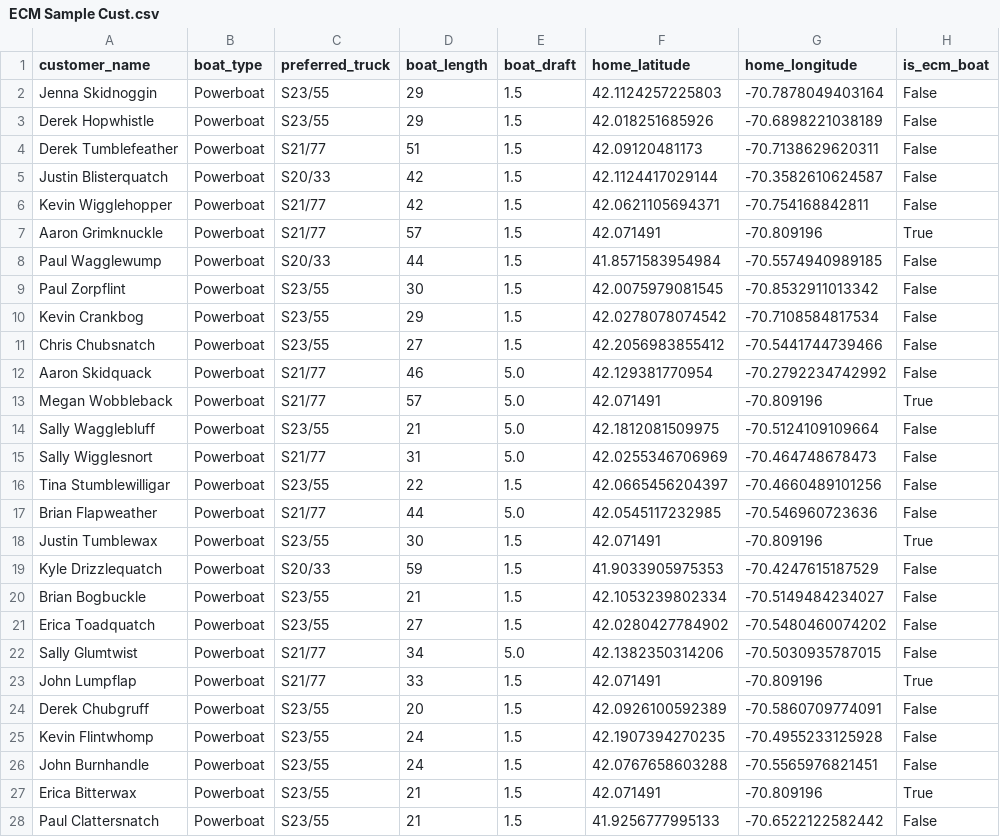
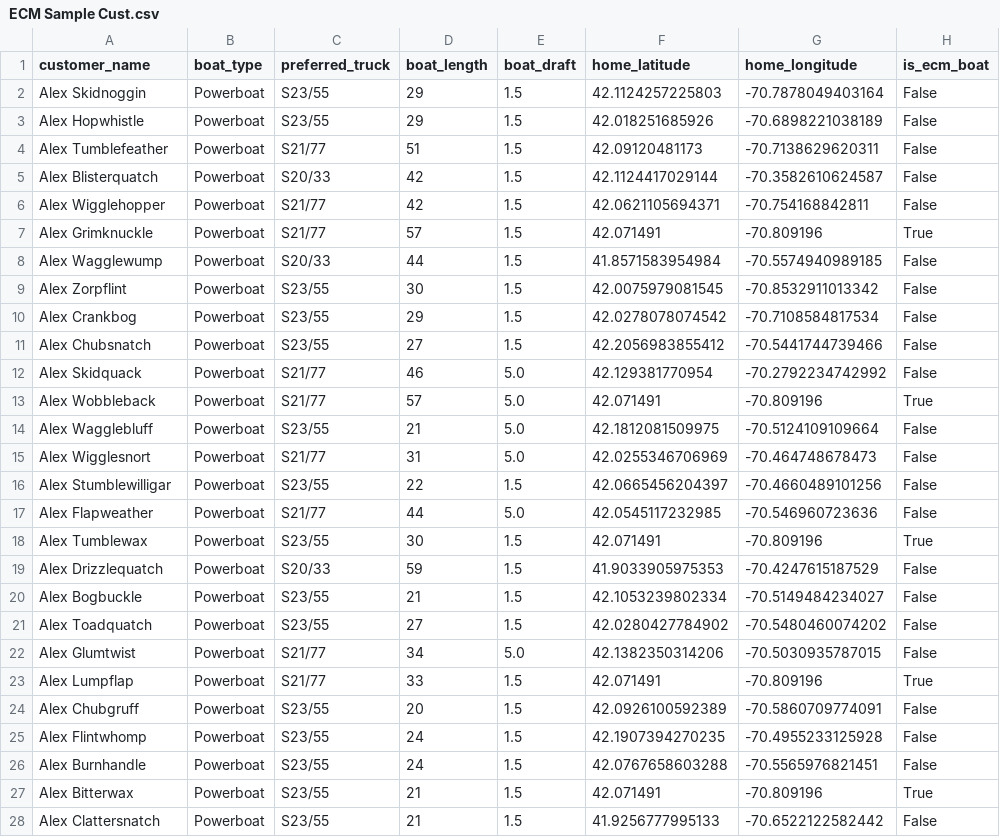
Before and after one commit to jfkarle/.streamlit, a CSV file: ECM Sample Cust.csv, drawn as a sheet; only a part is shown; the diff covers the shown part only; the diff names each change by its address in the sheet, - before the commit and + after, or states it on an @@ line.

Commit message:
Update ECM Sample Cust.csv

```diff
--- a/ECM Sample Cust.csv
+++ b/ECM Sample Cust.csv
-A2 (customer_name): Jenna Skidnoggin
+A2 (customer_name): Alex Skidnoggin
-A3 (customer_name): Derek Hopwhistle
+A3 (customer_name): Alex Hopwhistle
-A4 (customer_name): Derek Tumblefeather
+A4 (customer_name): Alex Tumblefeather
-A5 (customer_name): Justin Blisterquatch
+A5 (customer_name): Alex Blisterquatch
-A6 (customer_name): Kevin Wigglehopper
+A6 (customer_name): Alex Wigglehopper
-A7 (customer_name): Aaron Grimknuckle
+A7 (customer_name): Alex Grimknuckle
-A8 (customer_name): Paul Wagglewump
+A8 (customer_name): Alex Wagglewump
-A9 (customer_name): Paul Zorpflint
+A9 (customer_name): Alex Zorpflint
-A10 (customer_name): Kevin Crankbog
+A10 (customer_name): Alex Crankbog
-A11 (customer_name): Chris Chubsnatch
+A11 (customer_name): Alex Chubsnatch
-A12 (customer_name): Aaron Skidquack
+A12 (customer_name): Alex Skidquack
-A13 (customer_name): Megan Wobbleback
+A13 (customer_name): Alex Wobbleback
-A14 (customer_name): Sally Wagglebluff
+A14 (customer_name): Alex Wagglebluff
-A15 (customer_name): Sally Wigglesnort
+A15 (customer_name): Alex Wigglesnort
-A16 (customer_name): Tina Stumblewilligar
+A16 (customer_name): Alex Stumblewilligar
-A17 (customer_name): Brian Flapweather
+A17 (customer_name): Alex Flapweather
-A18 (customer_name): Justin Tumblewax
+A18 (customer_name): Alex Tumblewax
-A19 (customer_name): Kyle Drizzlequatch
+A19 (customer_name): Alex Drizzlequatch
-A20 (customer_name): Brian Bogbuckle
+A20 (customer_name): Alex Bogbuckle
-A21 (customer_name): Erica Toadquatch
+A21 (customer_name): Alex Toadquatch
-A22 (customer_name): Sally Glumtwist
+A22 (customer_name): Alex Glumtwist
-A23 (customer_name): John Lumpflap
+A23 (customer_name): Alex Lumpflap
-A24 (customer_name): Derek Chubgruff
+A24 (customer_name): Alex Chubgruff
-A25 (customer_name): Kevin Flintwhomp
+A25 (customer_name): Alex Flintwhomp
-A26 (customer_name): John Burnhandle
+A26 (customer_name): Alex Burnhandle
-A27 (customer_name): Erica Bitterwax
+A27 (customer_name): Alex Bitterwax
-A28 (customer_name): Paul Clattersnatch
+A28 (customer_name): Alex Clattersnatch
```
Also changed, not shown: 173 edited cells elsewhere in this file.
